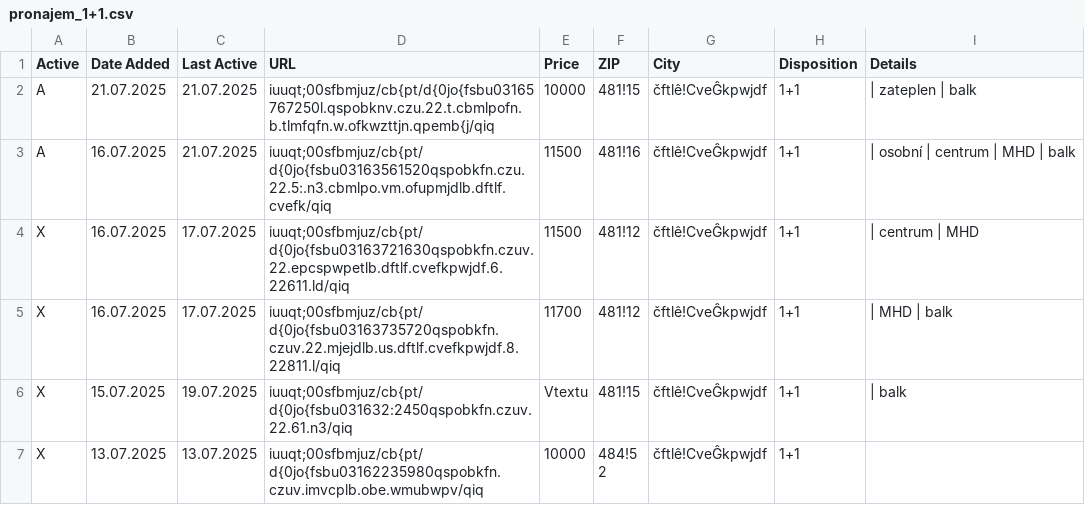
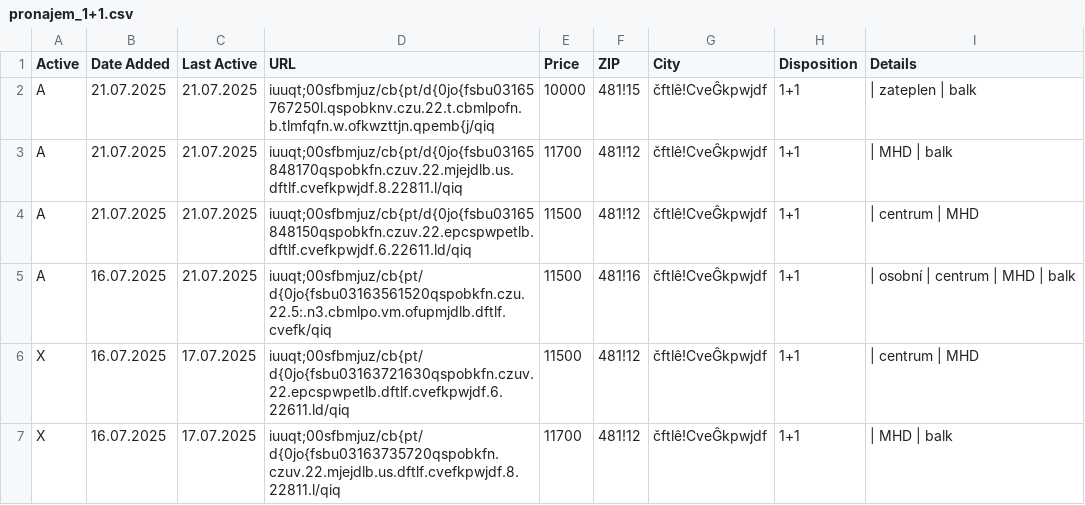
Before and after one commit to zahapat/real-watchdog, a CSV file: database/pronajem_1+1.csv, drawn as a sheet; only a part is shown; the shorter side is filled out with more unchanged rows.

Commit message:
[refactor]: Update database via automated action

```diff
--- a/database/pronajem_1+1.csv
+++ b/database/pronajem_1+1.csv
@@ -2,2 +2,4 @@ Active,Date Added,Last Active,URL,Price,ZIP,City,Disposition,Details
 A,21.07.2025,21.07.2025,iuuqt;00sfbmjuz/cb{pt/d{0jo{fsbu03165767250l.qspobknv.czu.22.t.cbmlpofn.b.tlmfqfn.w.ofkwzttjn.qpemb{j/qiq,10000,481!15,čftlê!CveĜkpwjdf,1+1,|  zateplen  |  balk
+A,21.07.2025,21.07.2025,iuuqt;00sfbmjuz/cb{pt/d{0jo{fsbu03165848170qspobkfn.czuv.22.mjejdlb.us.dftlf.cvefkpwjdf.8.22811.l/qiq,11700,481!12,čftlê!CveĜkpwjdf,1+1,|  MHD  |  balk
+A,21.07.2025,21.07.2025,iuuqt;00sfbmjuz/cb{pt/d{0jo{fsbu03165848150qspobkfn.czuv.22.epcspwpetlb.dftlf.cvefkpwjdf.6.22611.ld/qiq,11500,481!12,čftlê!CveĜkpwjdf,1+1,|  centrum  |  MHD
 A,16.07.2025,21.07.2025,iuuqt;00sfbmjuz/cb{pt/d{0jo{fsbu03163561520qspobkfn.czu.22.5:.n3.cbmlpo.vm.ofupmjdlb.dftlf.cvefk/qiq,11500,481!16,čftlê!CveĜkpwjdf,1+1,|  osobní  |  centrum  |  MHD  |  balk
```
Also changed, not shown: database/prodej_3+1.csv, database/pronajem_1+kk.csv, 1 other file.
